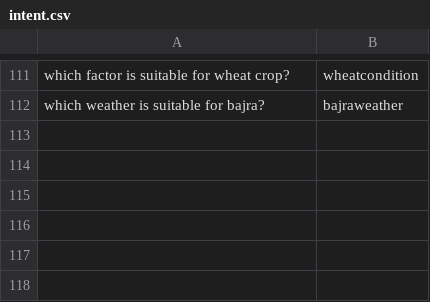
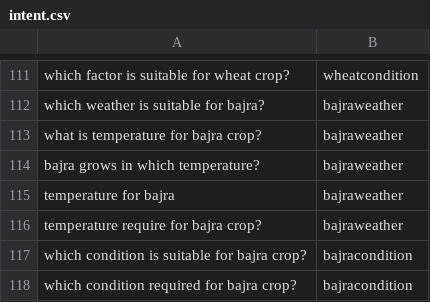
Before and after one commit to cutegirl520/SmartFarm-Assistant-NLP-ANN, a CSV file: datasets/intent.csv, drawn as a sheet; only a part is shown, gaps mark what is left out.

Commit message:
More tests

```diff
--- a/datasets/intent.csv
+++ b/datasets/intent.csv
@@ -112 +112,7 @@ which factor is suitable for wheat crop?,wheatcondition
 which weather is suitable for bajra?,bajraweather
+what is temperature for bajra crop?,bajraweather
+bajra grows in which temperature?,bajraweather
+temperature for bajra,bajraweather
+temperature require for bajra crop?,bajraweather
+which condition is suitable for bajra crop?,bajracondition
+which condition required for bajra crop?,bajracondition
```
